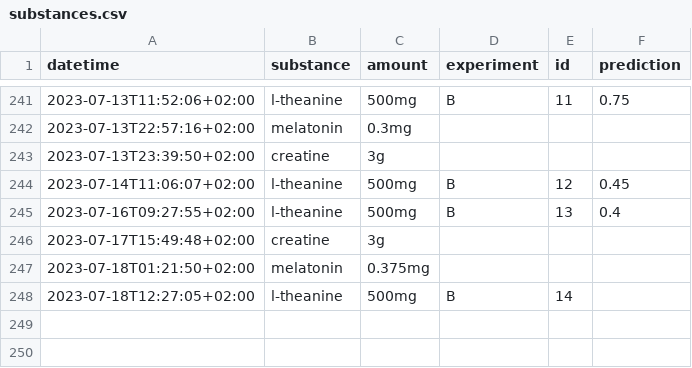
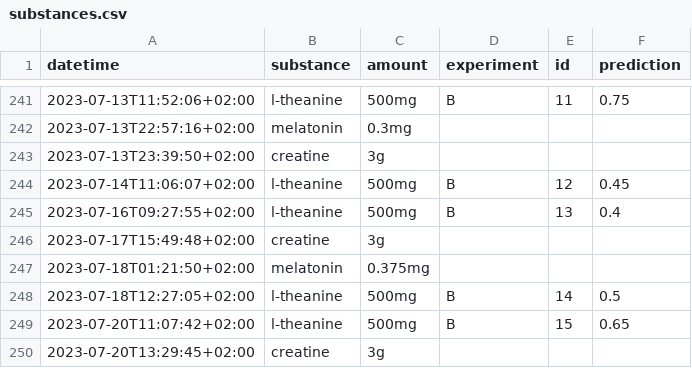
Before and after one commit to niplav/site, a CSV file: data/substances.csv, drawn as a sheet; only a part is shown, gaps mark what is left out.

Commit message:
Made tables better, and wrote on the eccentricity.

```diff
--- a/data/substances.csv
+++ b/data/substances.csv
@@ -247,2 +247,4 @@ datetime,substance,amount,experiment,id,prediction
 2023-07-18T01:21:50+02:00,melatonin,0.375mg,,,
-2023-07-18T12:27:05+02:00,l-theanine,500mg,B,14,
+2023-07-18T12:27:05+02:00,l-theanine,500mg,B,14,0.5
+2023-07-20T11:07:42+02:00,l-theanine,500mg,B,15,0.65
+2023-07-20T13:29:45+02:00,creatine,3g,,,
```
Also changed, not shown: data/creativity.csv, data/productivity.csv, 10 other files.
